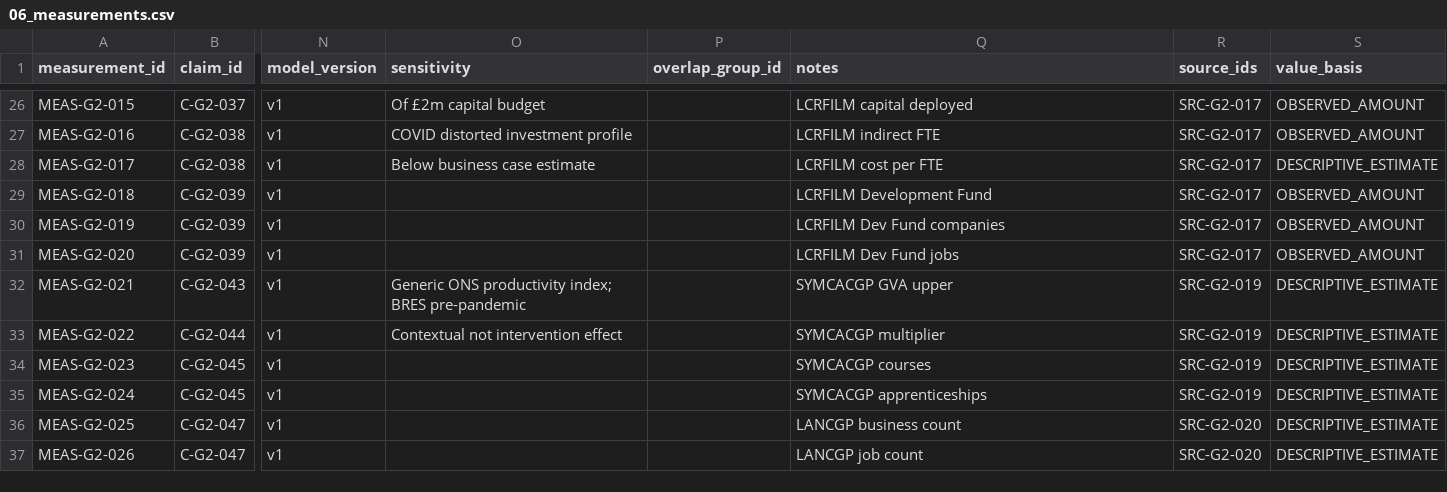
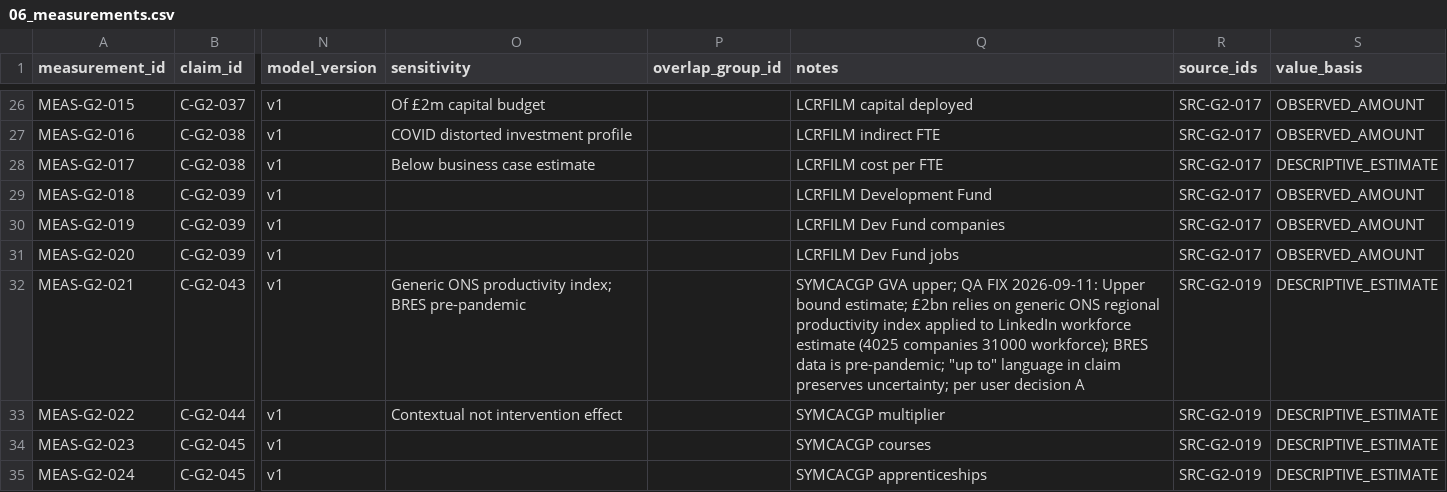
Before and after one commit to iainbe/ProjectClassifier, a CSV file: 06_measurements.csv, drawn as a sheet; only a part is shown, gaps mark what is left out; the shorter side is filled out with more unchanged rows; the diff names each change by its address in the sheet, - before the commit and + after, or states it on an @@ line.

```diff
--- a/06_measurements.csv
+++ b/06_measurements.csv
-Q32 (notes): SYMCACGP GVA upper
+Q32 (notes): SYMCACGP GVA upper; QA FIX 2026-09-11: Upper bound estimate; £2bn relies on generic ONS regional productivity index applied to LinkedIn workforce estimate (4025 companies 31000 workforce); BRES data is pre-pandemic; "up to" language in claim preserves uncertainty; per user decision A
```
Also changed, not shown: 04_claims.csv, 10_review_history.csv.
